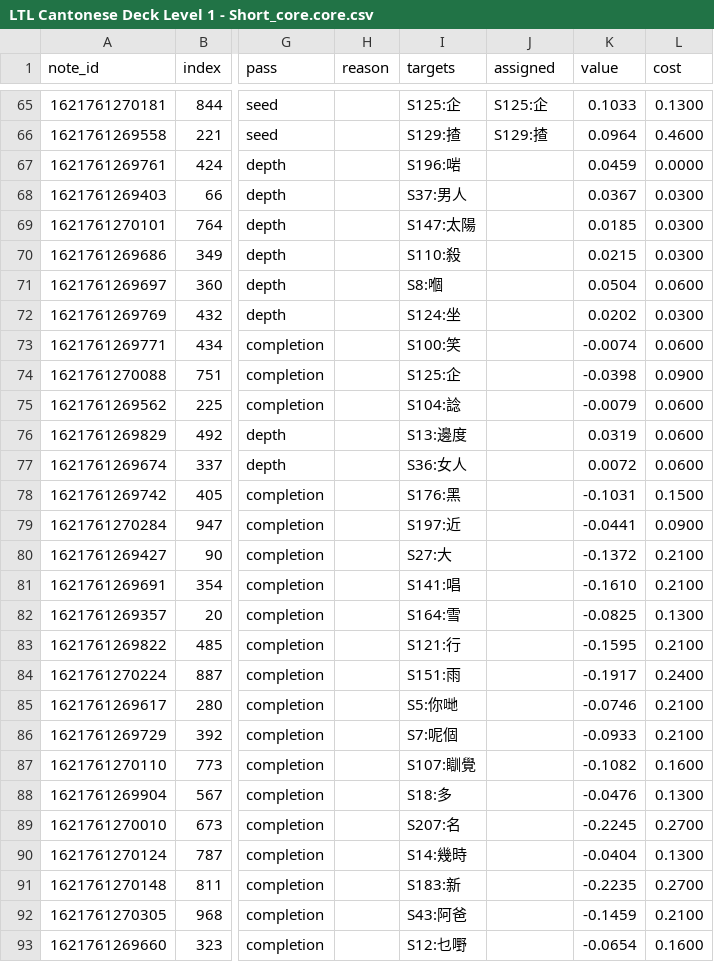
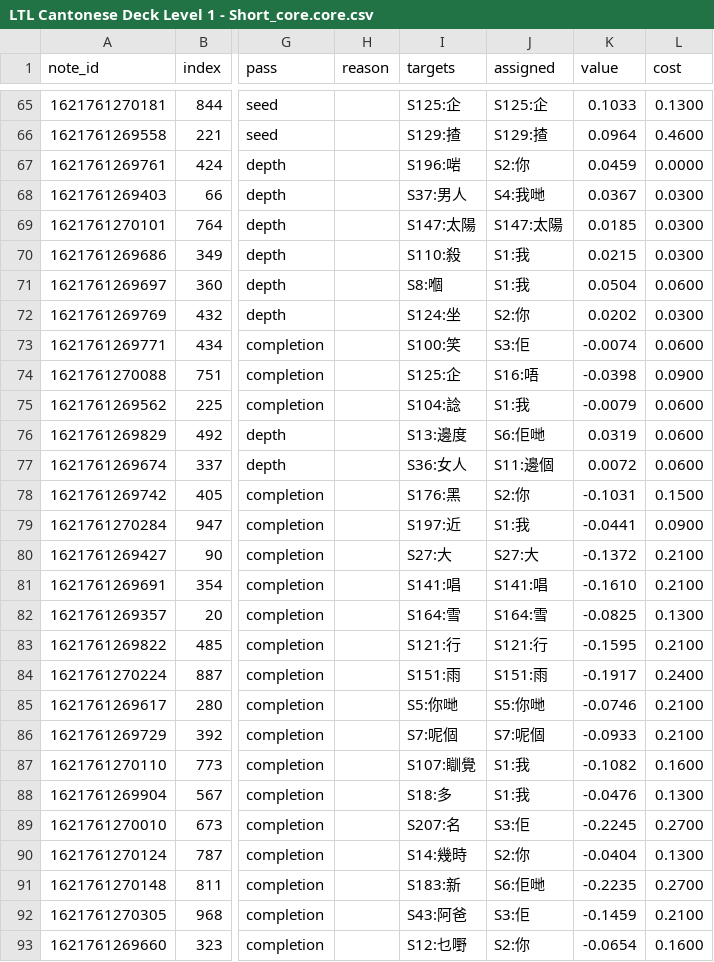
Before and after one commit to boscoh/anki-tools, a CSV file: apkg/LTL Cantonese Deck Level 1 - Short_core.core.csv, drawn as a sheet; only a part is shown, gaps mark what is left out; the diff covers the shown part only; the diff names each change by its address in the sheet, - before the commit and + after, or states it on an @@ line.

```diff
--- a/apkg/LTL Cantonese Deck Level 1 - Short_core.core.csv
+++ b/apkg/LTL Cantonese Deck Level 1 - Short_core.core.csv
-J67 (assigned): (empty)
+J67 (assigned): S2:你
-J68 (assigned): (empty)
+J68 (assigned): S4:我哋
-J69 (assigned): (empty)
+J69 (assigned): S147:太陽
-J70:J71 (assigned): (empty)
+J70:J71 (assigned): S1:我
-J72 (assigned): (empty)
+J72 (assigned): S2:你
-J73 (assigned): (empty)
+J73 (assigned): S3:佢
-J74 (assigned): (empty)
+J74 (assigned): S16:唔
-J75 (assigned): (empty)
+J75 (assigned): S1:我
-J76 (assigned): (empty)
+J76 (assigned): S6:佢哋
-J77 (assigned): (empty)
+J77 (assigned): S11:邊個
-J78 (assigned): (empty)
+J78 (assigned): S2:你
-J79 (assigned): (empty)
+J79 (assigned): S1:我
-J80 (assigned): (empty)
+J80 (assigned): S27:大
-J81 (assigned): (empty)
+J81 (assigned): S141:唱
-J82 (assigned): (empty)
+J82 (assigned): S164:雪
-J83 (assigned): (empty)
+J83 (assigned): S121:行
-J84 (assigned): (empty)
+J84 (assigned): S151:雨
-J85 (assigned): (empty)
+J85 (assigned): S5:你哋
-J86 (assigned): (empty)
+J86 (assigned): S7:呢個
-J87:J88 (assigned): (empty)
+J87:J88 (assigned): S1:我
-J89 (assigned): (empty)
+J89 (assigned): S3:佢
-J90 (assigned): (empty)
+J90 (assigned): S2:你
-J91 (assigned): (empty)
+J91 (assigned): S6:佢哋
-J92 (assigned): (empty)
+J92 (assigned): S3:佢
-J93 (assigned): (empty)
+J93 (assigned): S2:你
```
Also changed, not shown: 4 edited cells elsewhere in this file, apkg/french_1000_sentences.coverage.csv, apkg/french_core_300.rank.csv, 28 other files.
